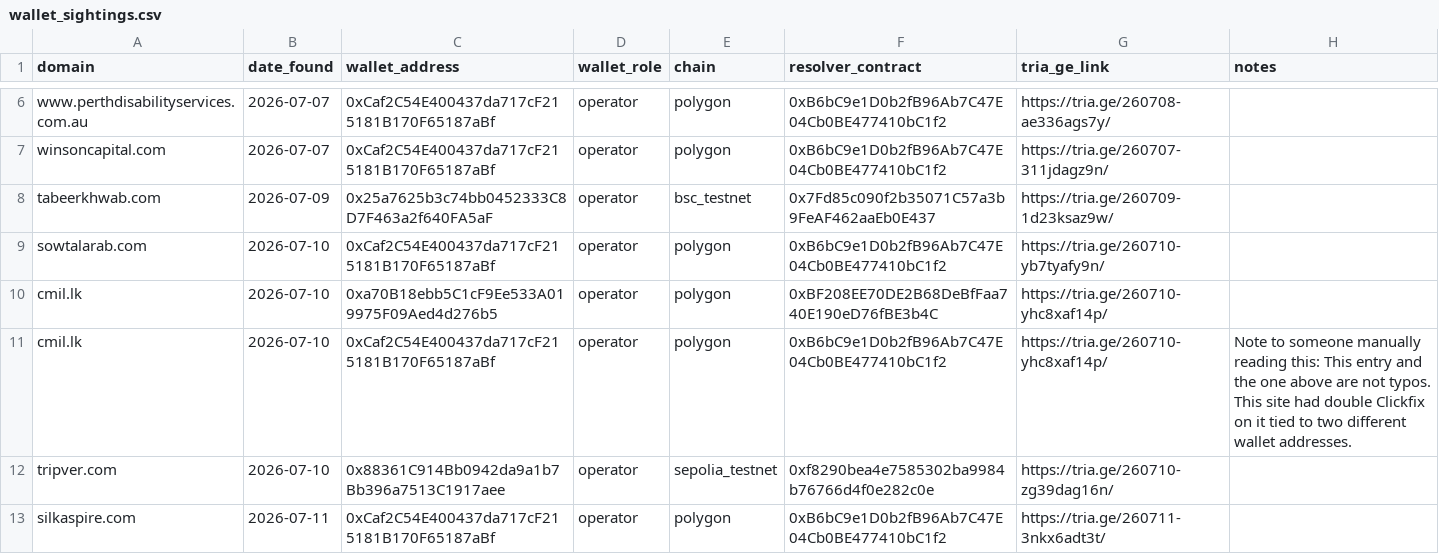
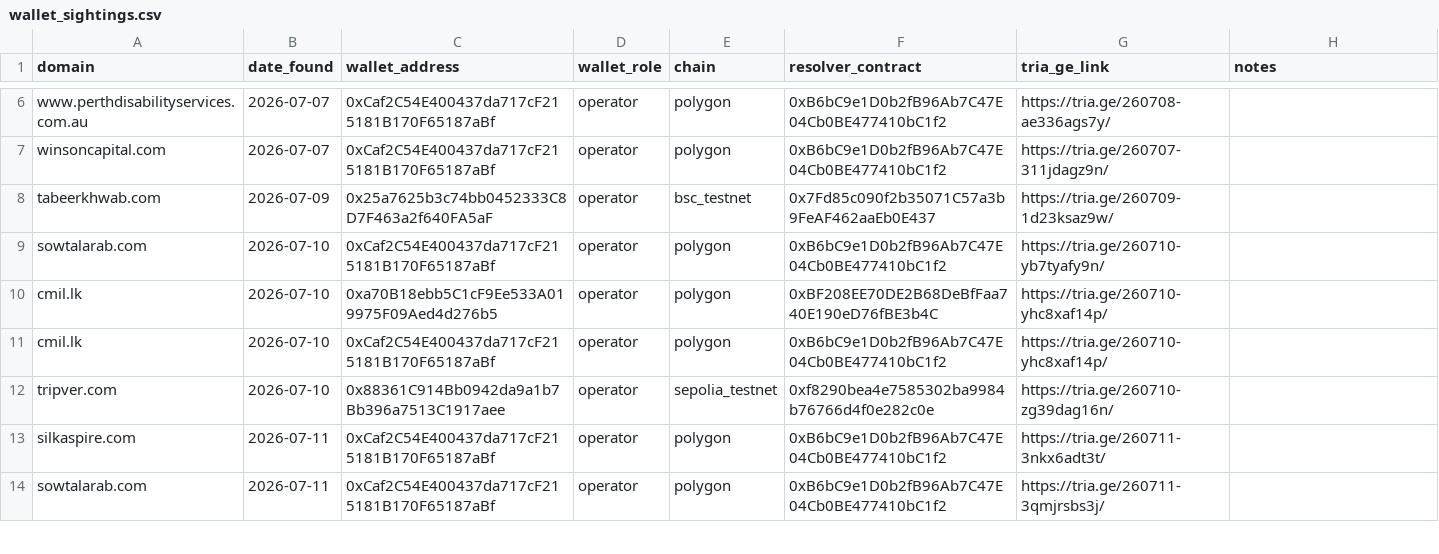
Before and after one commit to battlingamazons/compromised-sites-tracker, a CSV file: wallet_sightings.csv, drawn as a sheet; only a part is shown, gaps mark what is left out; the shorter side is filled out with more unchanged rows.

Commit message:
Update wallet_sightings.csv

```diff
--- a/wallet_sightings.csv
+++ b/wallet_sightings.csv
@@ -10,3 +10,3 @@ sowtalarab.com, 2026-07-10, 0xCaf2C54E400437da717cF215181B170F65187aBf, operator
 cmil.lk, 2026-07-10, 0xa70B18ebb5C1cF9Ee533A019975F09Aed4d276b5, operator, polygon, 0xBF208EE70DE2B68DeBfFaa740E190eD76fBE3b4C, https://tria.ge/260710-yhc8xaf14p/, ""
-cmil.lk, 2026-07-10, 0xCaf2C54E400437da717cF215181B170F65187aBf, operator, polygon, 0xB6bC9e1D0b2fB96Ab7C47E04Cb0BE477410bC1f2, https://tria.ge/260710-yhc8xaf14p/, "Note to someone manually reading this: This entry and the one above are not typos. This site had double Clickfix on it tied to two different wallet addresses."
+cmil.lk, 2026-07-10, 0xCaf2C54E400437da717cF215181B170F65187aBf, operator, polygon, 0xB6bC9e1D0b2fB96Ab7C47E04Cb0BE477410bC1f2, https://tria.ge/260710-yhc8xaf14p/, ""
 tripver.com, 2026-07-10, 0x88361C914Bb0942da9a1b7Bb396a7513C1917aee, operator, sepolia_testnet, 0xf8290bea4e7585302ba9984b76766d4f0e282c0e, https://tria.ge/260710-zg39dag16n/, ""
```
